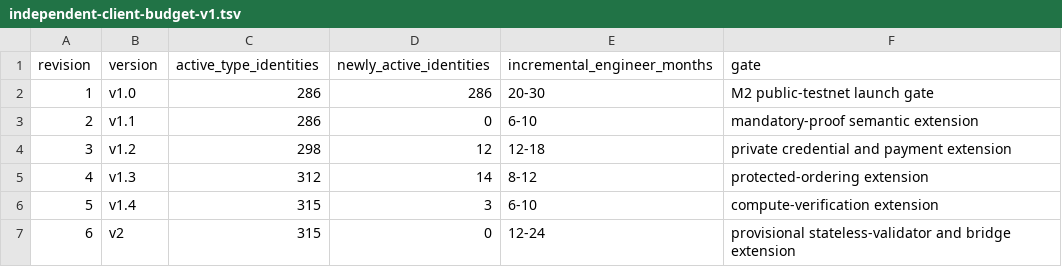
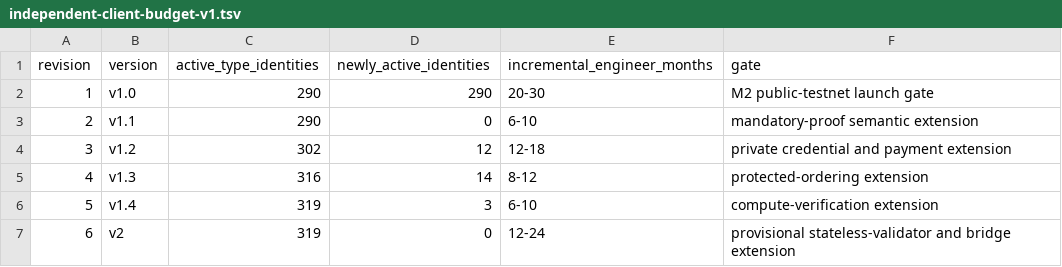
Before and after one commit to advatar/ActiveChain, a TSV file: testing/independent-client-budget-v1.tsv, drawn as a sheet.

```diff
--- a/testing/independent-client-budget-v1.tsv
+++ b/testing/independent-client-budget-v1.tsv
@@ -1,7 +1,7 @@
 revision	version	active_type_identities	newly_active_identities	incremental_engineer_months	gate
-1	v1.0	286	286	20-30	M2 public-testnet launch gate
-2	v1.1	286	0	6-10	mandatory-proof semantic extension
-3	v1.2	298	12	12-18	private credential and payment extension
-4	v1.3	312	14	8-12	protected-ordering extension
-5	v1.4	315	3	6-10	compute-verification extension
-6	v2	315	0	12-24	provisional stateless-validator and bridge extension
+1	v1.0	290	290	20-30	M2 public-testnet launch gate
+2	v1.1	290	0	6-10	mandatory-proof semantic extension
+3	v1.2	302	12	12-18	private credential and payment extension
+4	v1.3	316	14	8-12	protected-ordering extension
+5	v1.4	319	3	6-10	compute-verification extension
+6	v2	319	0	12-24	provisional stateless-validator and bridge extension
```
Also changed, not shown: testing/type-tag-registry-v1.tsv, 30 other files.
